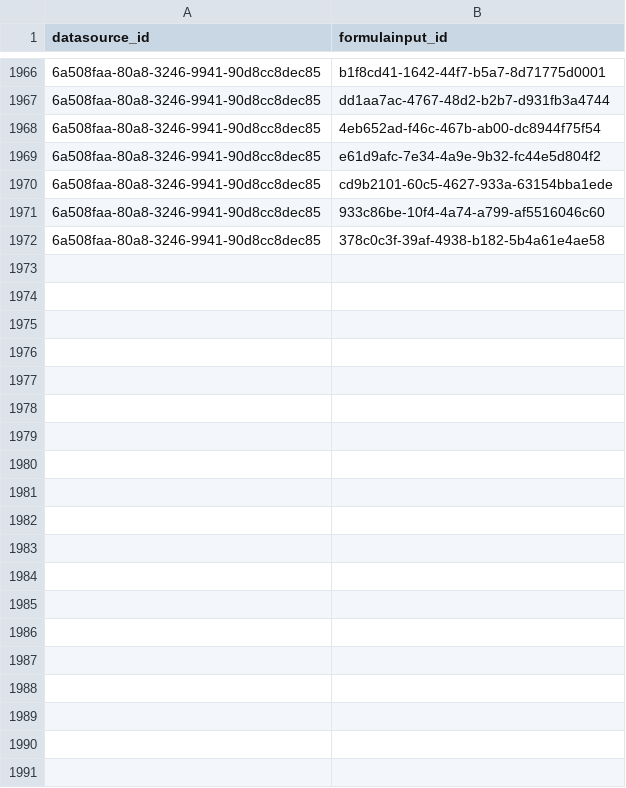
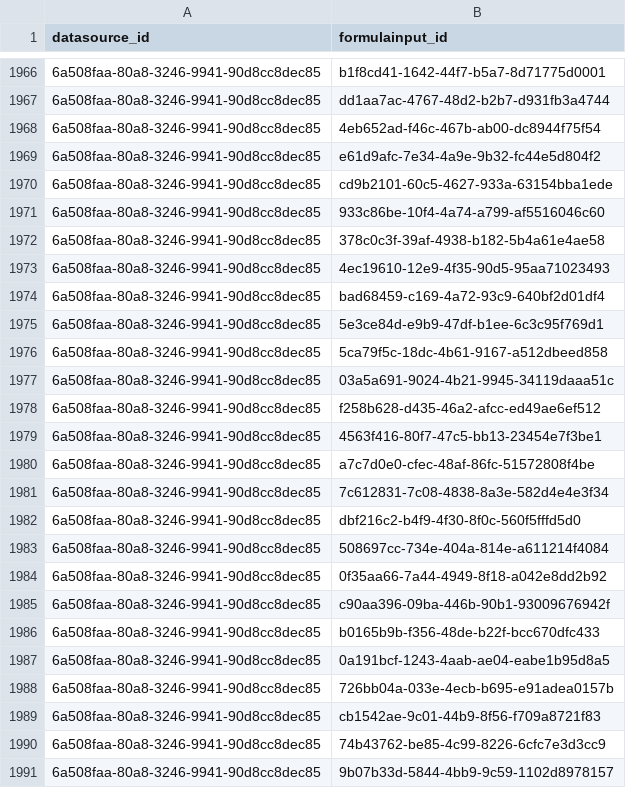
Before and after one commit to Open-Earth-Foundation/CityCatalyst, a CSV file: app/seed-data/formula_values/data_processed/EFDB_2006_IPCC_guidelines/DataSourceFormulaInput.csv, drawn as a sheet; only a part is shown, gaps mark what is left out; the diff covers the shown part only.

```diff
--- a/app/seed-data/formula_values/data_processed/EFDB_2006_IPCC_guidelines/DataSourceFormulaInput.csv
+++ b/app/seed-data/formula_values/data_processed/EFDB_2006_IPCC_guidelines/DataSourceFormulaInput.csv
@@ -1972 +1972,20 @@ datasource_id,formulainput_id
 6a508faa-80a8-3246-9941-90d8cc8dec85,378c0c3f-39af-4938-b182-5b4a61e4ae58
+6a508faa-80a8-3246-9941-90d8cc8dec85,4ec19610-12e9-4f35-90d5-95aa71023493
+6a508faa-80a8-3246-9941-90d8cc8dec85,bad68459-c169-4a72-93c9-640bf2d01df4
+6a508faa-80a8-3246-9941-90d8cc8dec85,5e3ce84d-e9b9-47df-b1ee-6c3c95f769d1
+6a508faa-80a8-3246-9941-90d8cc8dec85,5ca79f5c-18dc-4b61-9167-a512dbeed858
+6a508faa-80a8-3246-9941-90d8cc8dec85,03a5a691-9024-4b21-9945-34119daaa51c
+6a508faa-80a8-3246-9941-90d8cc8dec85,f258b628-d435-46a2-afcc-ed49ae6ef512
+6a508faa-80a8-3246-9941-90d8cc8dec85,4563f416-80f7-47c5-bb13-23454e7f3be1
+6a508faa-80a8-3246-9941-90d8cc8dec85,a7c7d0e0-cfec-48af-86fc-51572808f4be
+6a508faa-80a8-3246-9941-90d8cc8dec85,7c612831-7c08-4838-8a3e-582d4e4e3f34
+6a508faa-80a8-3246-9941-90d8cc8dec85,dbf216c2-b4f9-4f30-8f0c-560f5fffd5d0
+6a508faa-80a8-3246-9941-90d8cc8dec85,508697cc-734e-404a-814e-a611214f4084
+6a508faa-80a8-3246-9941-90d8cc8dec85,0f35aa66-7a44-4949-8f18-a042e8dd2b92
+6a508faa-80a8-3246-9941-90d8cc8dec85,c90aa396-09ba-446b-90b1-93009676942f
+6a508faa-80a8-3246-9941-90d8cc8dec85,b0165b9b-f356-48de-b22f-bcc670dfc433
+6a508faa-80a8-3246-9941-90d8cc8dec85,0a191bcf-1243-4aab-ae04-eabe1b95d8a5
+6a508faa-80a8-3246-9941-90d8cc8dec85,726bb04a-033e-4ecb-b695-e91adea0157b
+6a508faa-80a8-3246-9941-90d8cc8dec85,cb1542ae-9c01-44b9-8f56-f709a8721f83
+6a508faa-80a8-3246-9941-90d8cc8dec85,74b43762-be85-4c99-8226-6cfc7e3d3cc9
+6a508faa-80a8-3246-9941-90d8cc8dec85,9b07b33d-5844-4bb9-9c59-1102d8978157
```
Also changed, not shown: 59 added rows elsewhere in this file, app/seed-data/formula_values/data_processed/EFDB_2006_IPCC_guidelines/Methodology.csv, 5 other files.
